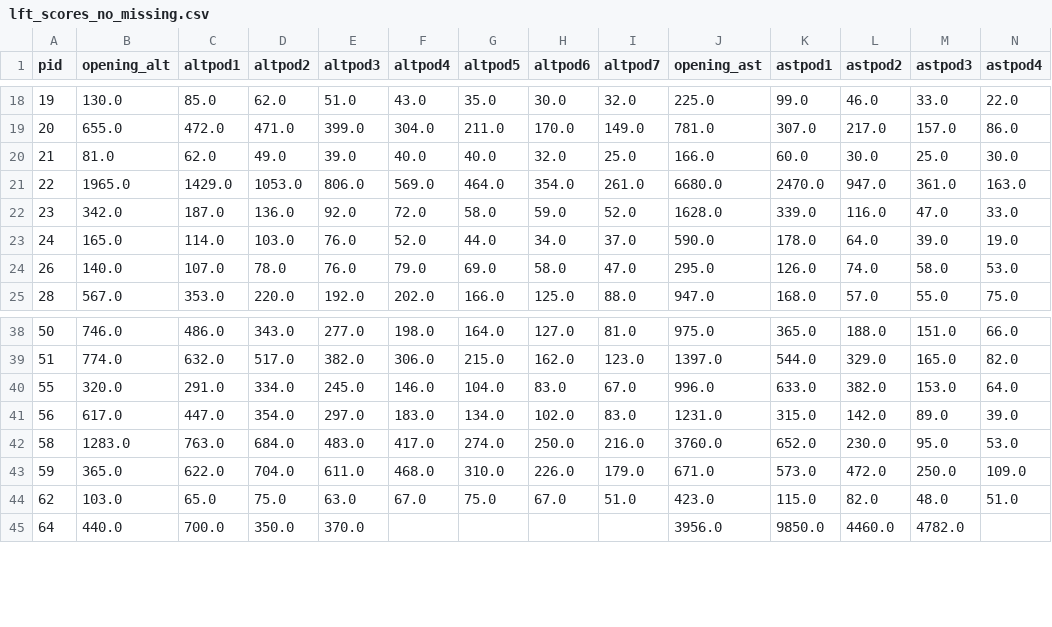
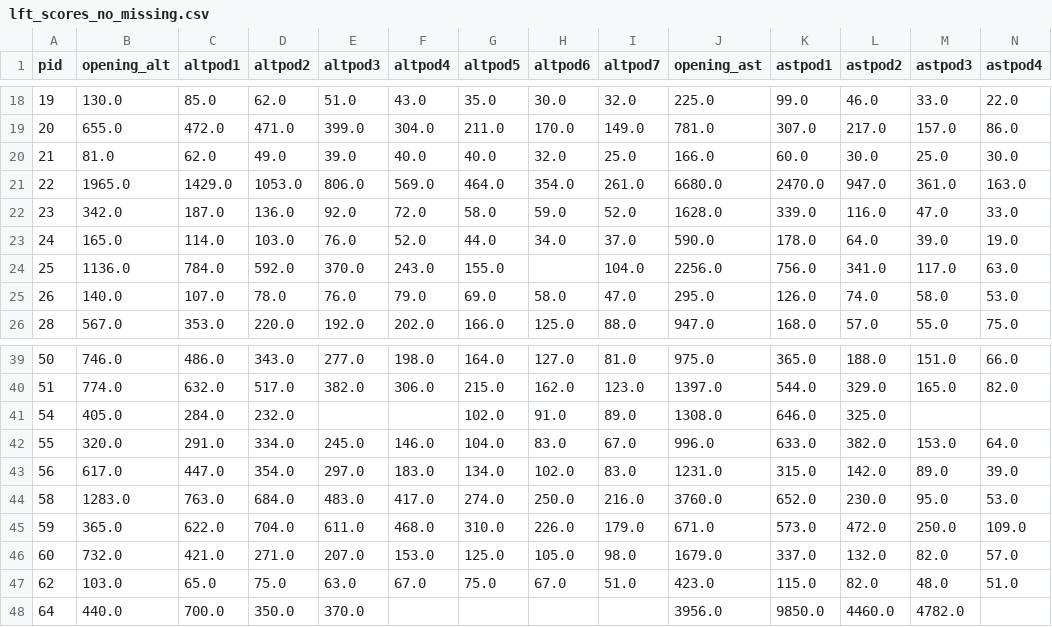
Before and after one commit to meyer-lab/liver-iri, a CSV file: liver_iri/data/lft_scores_no_missing.csv, drawn as a sheet; only a part is shown, gaps mark what is left out; rows hold the shown columns only; the diff names each change by its address in the sheet, - before the commit and + after, or states it on an @@ line.

```diff
--- a/liver_iri/data/lft_scores_no_missing.csv
+++ b/liver_iri/data/lft_scores_no_missing.csv
+row 24: 25 | 1136.0 | 784.0 | 592.0 | 370.0 | 243.0 | 155.0 |  | 104.0 | 2256.0 | 756.0 | 341.0 | 117.0 | 63.0
+row 41: 54 | 405.0 | 284.0 | 232.0 |  |  | 102.0 | 91.0 | 89.0 | 1308.0 | 646.0 | 325.0
+row 46: 60 | 732.0 | 421.0 | 271.0 | 207.0 | 153.0 | 125.0 | 105.0 | 98.0 | 1679.0 | 337.0 | 132.0 | 82.0 | 57.0
```
Also changed, not shown: liver_iri/data/cytokines_no_missing.csv, liver_iri/data/cytokines_validation.csv, 10 other files.
